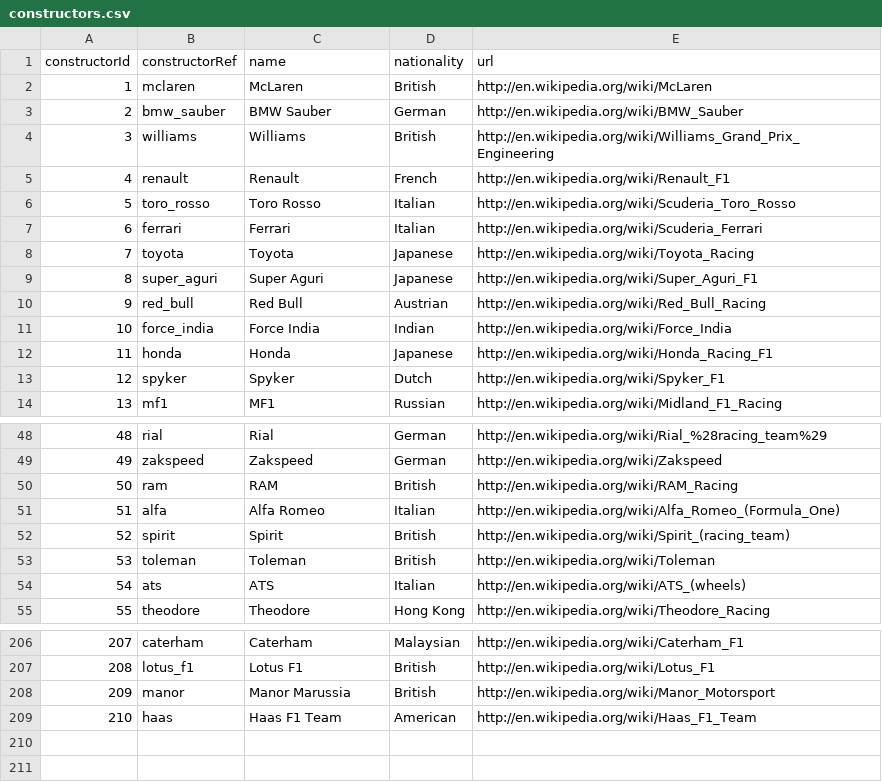
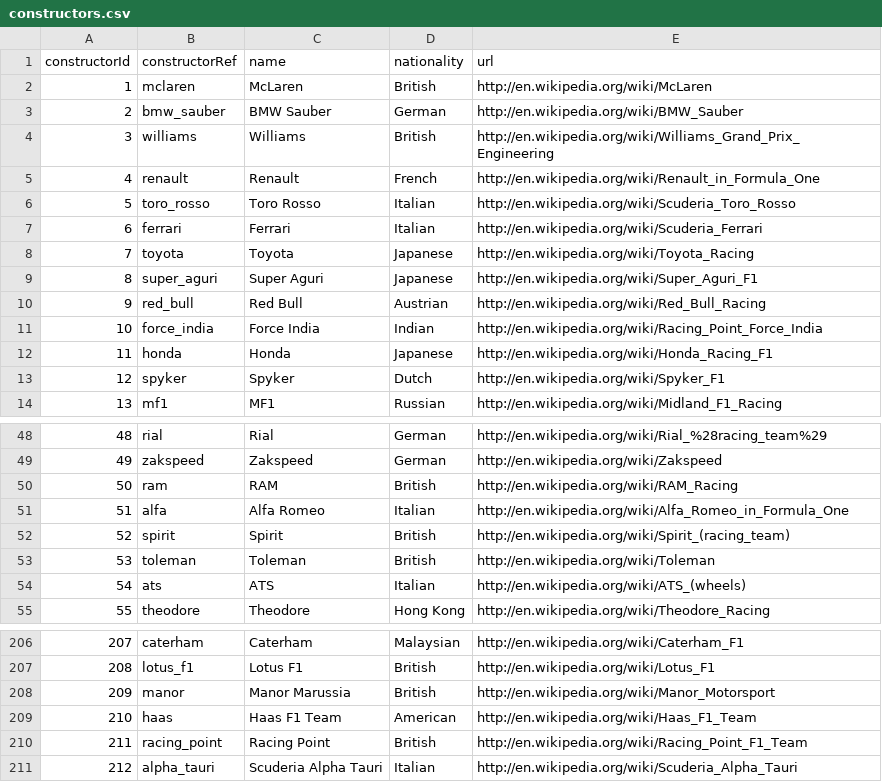
Before and after one commit to GianlucaCapozzi/VisualAnalyticsProject, a CSV file: src/formula-1-race-data/constructors.csv, drawn as a sheet; only a part is shown, gaps mark what is left out; the diff names each change by its address in the sheet, - before the commit and + after, or states it on an @@ line.

Commit message:
Fix dataset

```diff
--- a/src/formula-1-race-data/constructors.csv
+++ b/src/formula-1-race-data/constructors.csv
-E5 (url): http://en.wikipedia.org/wiki/Renault_F1
+E5 (url): http://en.wikipedia.org/wiki/Renault_in_Formula_One
-E11 (url): http://en.wikipedia.org/wiki/Force_India
+E11 (url): http://en.wikipedia.org/wiki/Racing_Point_Force_India
-E51 (url): http://en.wikipedia.org/wiki/Alfa_Romeo_(Formula_One)
+E51 (url): http://en.wikipedia.org/wiki/Alfa_Romeo_in_Formula_One
+row 210: 211 | racing_point | Racing Point | British | http://en.wikipedia.org/wiki/Racing_Point_F1_Team
+row 211: 212 | alpha_tauri | Scuderia Alpha Tauri | Italian | http://en.wikipedia.org/wiki/Scuderia_Alpha_Tauri
```
Also changed, not shown: 15 other files.
